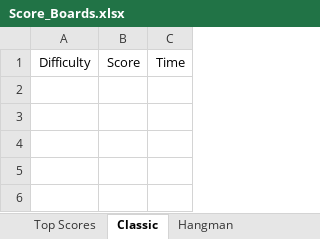
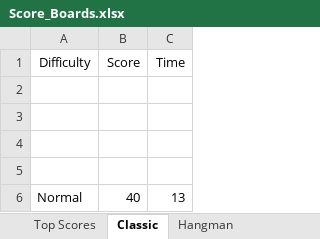
Before and after one commit to AzeezFolorunsho/WordGame, an Excel workbook: wordle_plus_game/local_files/Score_Boards.xlsx, sheet Classic, drawn as a sheet; values as stored, in another font and other column widths than the file's, no borders; the diff names each change by its address in the sheet, - before the commit and + after, or states it on an @@ line.

```diff
--- a/wordle_plus_game/local_files/Score_Boards.xlsx (sheet Classic)
+++ b/wordle_plus_game/local_files/Score_Boards.xlsx (sheet Classic)
+row 2: (empty)
+row 3: (empty)
+row 4: (empty)
+row 5: (empty)
+row 6: Normal | 40 | 13
```
Also changed, not shown: sheet Top Scores, 3 other files.
